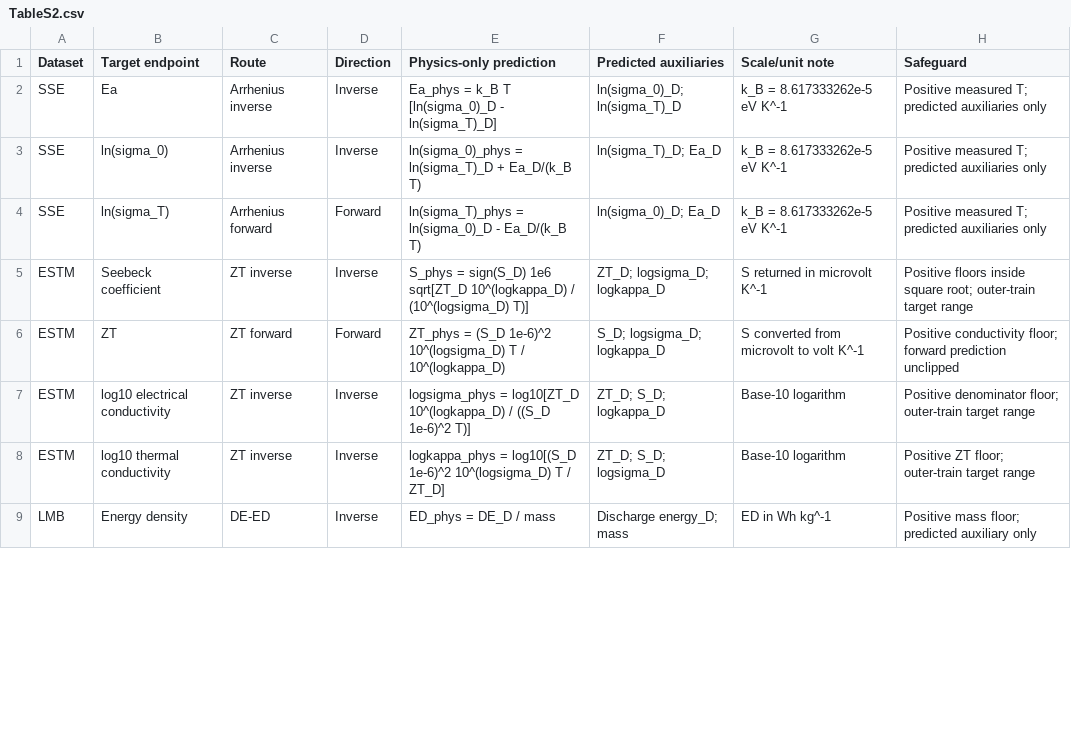
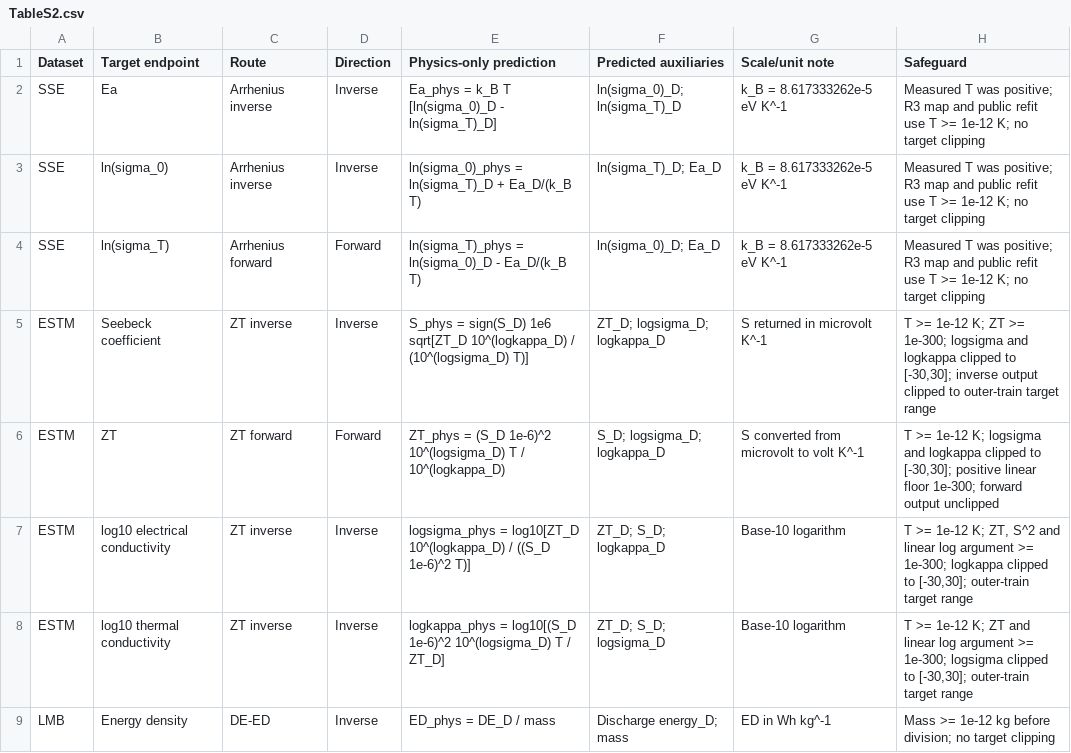
Before and after one commit to hanhanhanhanhanhanhanhanhanhanhan/PhysicsGate, a CSV file: results/tables/TableS2.csv, drawn as a sheet; only a part is shown; the diff covers the shown part only.

```diff
--- a/results/tables/TableS2.csv
+++ b/results/tables/TableS2.csv
@@ -1,9 +1,9 @@
 Dataset,Target endpoint,Route,Direction,Physics-only prediction,Predicted auxiliaries,Scale/unit note,Safeguard
-SSE,Ea,Arrhenius inverse,Inverse,Ea_phys = k_B T [ln(sigma_0)_D - ln(sigma_T)_D],ln(sigma_0)_D; ln(sigma_T)_D,k_B = 8.617333262e-5 eV K^-1,Positive measured T; predicted auxiliaries only
-SSE,ln(sigma_0),Arrhenius inverse,Inverse,ln(sigma_0)_phys = ln(sigma_T)_D + Ea_D/(k_B T),ln(sigma_T)_D; Ea_D,k_B = 8.617333262e-5 eV K^-1,Positive measured T; predicted auxiliaries only
-SSE,ln(sigma_T),Arrhenius forward,Forward,ln(sigma_T)_phys = ln(sigma_0)_D - Ea_D/(k_B T),ln(sigma_0)_D; Ea_D,k_B = 8.617333262e-5 eV K^-1,Positive measured T; predicted auxiliaries only
-ESTM,Seebeck coefficient,ZT inverse,Inverse,S_phys = sign(S_D) 1e6 sqrt[ZT_D 10^(logkappa_D) / (10^(logsigma_D) T)],ZT_D; logsigma_D; logkappa_D,S returned in microvolt K^-1,Positive floors inside square root; outer-train target range
-ESTM,ZT,ZT forward,Forward,ZT_phys = (S_D 1e-6)^2 10^(logsigma_D) T / 10^(logkappa_D),S_D; logsigma_D; logkappa_D,S converted from microvolt to volt K^-1,Positive conductivity floor; forward prediction unclipped
-ESTM,log10 electrical conductivity,ZT inverse,Inverse,logsigma_phys = log10[ZT_D 10^(logkappa_D) / ((S_D 1e-6)^2 T)],ZT_D; S_D; logkappa_D,Base-10 logarithm,Positive denominator floor; outer-train target range
-ESTM,log10 thermal conductivity,ZT inverse,Inverse,logkappa_phys = log10[(S_D 1e-6)^2 10^(logsigma_D) T / ZT_D],ZT_D; S_D; logsigma_D,Base-10 logarithm,Positive ZT floor; outer-train target range
-LMB,Energy density,DE-ED,Inverse,ED_phys = DE_D / mass,Discharge energy_D; mass,ED in Wh kg^-1,Positive mass floor; predicted auxiliary only
+SSE,Ea,Arrhenius inverse,Inverse,Ea_phys = k_B T [ln(sigma_0)_D - ln(sigma_T)_D],ln(sigma_0)_D; ln(sigma_T)_D,k_B = 8.617333262e-5 eV K^-1,Measured T was positive; R3 map and public refit use T >= 1e-12 K; no target clipping
+SSE,ln(sigma_0),Arrhenius inverse,Inverse,ln(sigma_0)_phys = ln(sigma_T)_D + Ea_D/(k_B T),ln(sigma_T)_D; Ea_D,k_B = 8.617333262e-5 eV K^-1,Measured T was positive; R3 map and public refit use T >= 1e-12 K; no target clipping
+SSE,ln(sigma_T),Arrhenius forward,Forward,ln(sigma_T)_phys = ln(sigma_0)_D - Ea_D/(k_B T),ln(sigma_0)_D; Ea_D,k_B = 8.617333262e-5 eV K^-1,Measured T was positive; R3 map and public refit use T >= 1e-12 K; no target clipping
+ESTM,Seebeck coefficient,ZT inverse,Inverse,S_phys = sign(S_D) 1e6 sqrt[ZT_D 10^(logkappa_D) / (10^(logsigma_D) T)],ZT_D; logsigma_D; logkappa_D,S returned in microvolt K^-1,"T >= 1e-12 K; ZT >= 1e-300; logsigma and logkappa clipped to [-30,30]; inverse output clipped to outer-train target range"
+ESTM,ZT,ZT forward,Forward,ZT_phys = (S_D 1e-6)^2 10^(logsigma_D) T / 10^(logkappa_D),S_D; logsigma_D; logkappa_D,S converted from microvolt to volt K^-1,"T >= 1e-12 K; logsigma and logkappa clipped to [-30,30]; positive linear floor 1e-300; forward output unclipped"
+ESTM,log10 electrical conductivity,ZT inverse,Inverse,logsigma_phys = log10[ZT_D 10^(logkappa_D) / ((S_D 1e-6)^2 T)],ZT_D; S_D; logkappa_D,Base-10 logarithm,"T >= 1e-12 K; ZT, S^2 and linear log argument >= 1e-300; logkappa clipped to [-30,30]; outer-train target range"
+ESTM,log10 thermal conductivity,ZT inverse,Inverse,logkappa_phys = log10[(S_D 1e-6)^2 10^(logsigma_D) T / ZT_D],ZT_D; S_D; logsigma_D,Base-10 logarithm,"T >= 1e-12 K; ZT and linear log argument >= 1e-300; logsigma clipped to [-30,30]; outer-train target range"
+LMB,Energy density,DE-ED,Inverse,ED_phys = DE_D / mass,Discharge energy_D; mass,ED in Wh kg^-1,Mass >= 1e-12 kg before division; no target clipping
```
Also changed, not shown: 8 edited cells elsewhere in this file, 3 other files.
